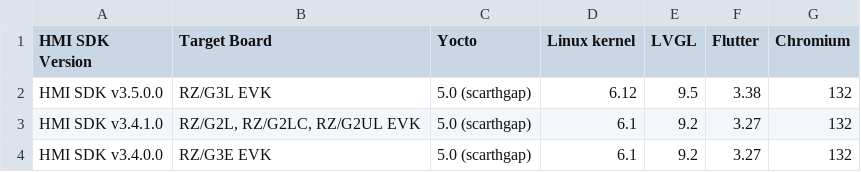
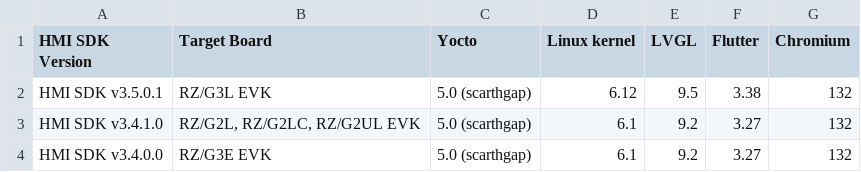
Before and after one commit to renesas-rz/rzg_hmi_sdk, a CSV file: docs/docs/history/_tables/hmi-sdk-versions.csv, drawn as a sheet.

```diff
--- a/docs/docs/history/_tables/hmi-sdk-versions.csv
+++ b/docs/docs/history/_tables/hmi-sdk-versions.csv
@@ -1,3 +1,3 @@
 HMI SDK Version,Target Board,Yocto,Linux kernel,LVGL,Flutter,Chromium
-HMI SDK v3.5.0.0,RZ/G3L EVK,5.0 (scarthgap),6.12,9.5,3.38,132
+HMI SDK v3.5.0.1,RZ/G3L EVK,5.0 (scarthgap),6.12,9.5,3.38,132
 HMI SDK v3.4.1.0,"RZ/G2L, RZ/G2LC, RZ/G2UL EVK",5.0 (scarthgap),6.1,9.2,3.27,132
```
Also changed, not shown: 10 other files.
